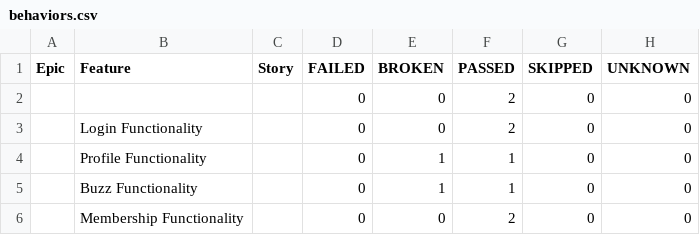
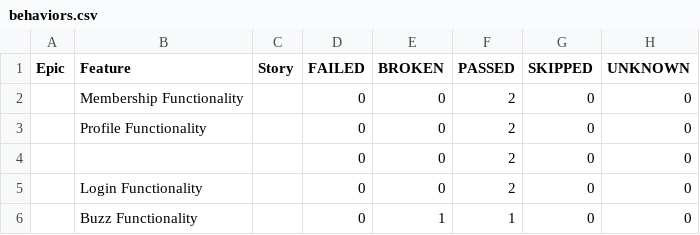
Before and after one commit to ndubino/tms-final, a CSV file: data/behaviors.csv, drawn as a sheet.

```diff
--- a/data/behaviors.csv
+++ b/data/behaviors.csv
@@ -1,6 +1,6 @@
 "Epic","Feature","Story","FAILED","BROKEN","PASSED","SKIPPED","UNKNOWN"
+"","Membership Functionality","","0","0","2","0","0"
+"","Profile Functionality","","0","0","2","0","0"
 "","","","0","0","2","0","0"
 "","Login Functionality","","0","0","2","0","0"
-"","Profile Functionality","","0","1","1","0","0"
 "","Buzz Functionality","","0","1","1","0","0"
-"","Membership Functionality","","0","0","2","0","0"
```
Also changed, not shown: data/suites.csv, 47 other files.
